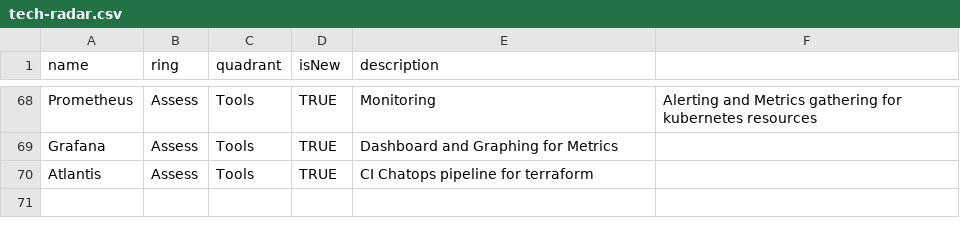
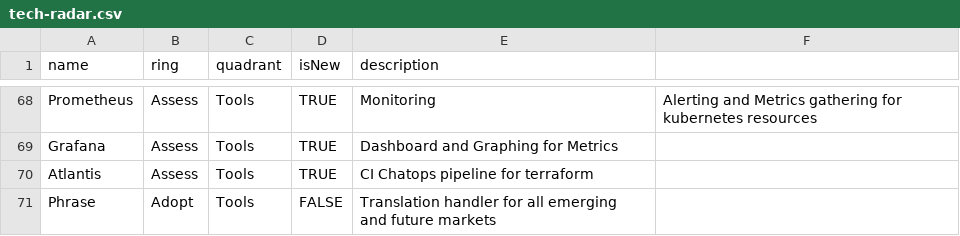
Before and after one commit to hey-car/tech-radar, a CSV file: tech-radar.csv, drawn as a sheet; only a part is shown, gaps mark what is left out; the diff names each change by its address in the sheet, - before the commit and + after, or states it on an @@ line.

Commit message:
Update tech-radar.csv

```diff
--- a/tech-radar.csv
+++ b/tech-radar.csv
+row 71: Phrase | Adopt | Tools | FALSE | Translation handler for all emerging and future markets
```
